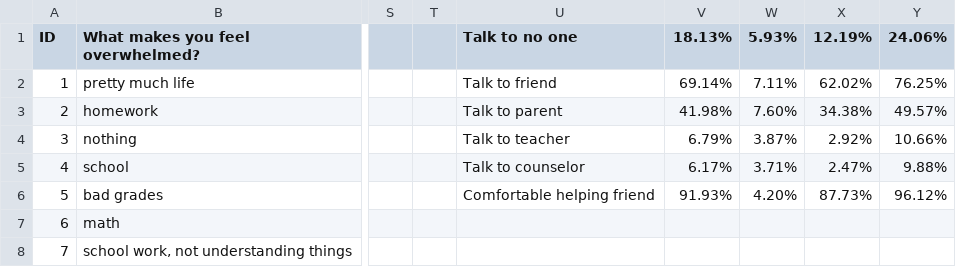
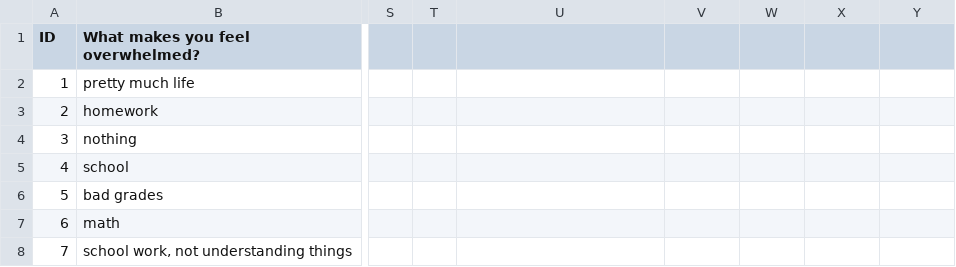
Before and after one commit to karagenit/culture-of-care, a CSV file: data.csv, drawn as a sheet; only a part is shown, gaps mark what is left out; the diff names each change by its address in the sheet, - before the commit and + after, or states it on an @@ line.

Commit message:
Cleanup Data File

```diff
--- a/data.csv
+++ b/data.csv
-U1: Talk to no one
+U1: (empty)
-V1: 18.13%
+V1: (empty)
-W1: 5.93%
+W1: (empty)
-X1: 12.19%
+X1: (empty)
-Y1: 24.06%
+Y1: (empty)
-U2: Talk to friend
+U2: (empty)
-V2: 69.14%
+V2: (empty)
-W2: 7.11%
+W2: (empty)
-X2: 62.02%
+X2: (empty)
-Y2: 76.25%
+Y2: (empty)
-U3: Talk to parent
+U3: (empty)
-V3: 41.98%
+V3: (empty)
-W3: 7.60%
+W3: (empty)
-X3: 34.38%
+X3: (empty)
-Y3: 49.57%
+Y3: (empty)
-U4: Talk to teacher
+U4: (empty)
-V4: 6.79%
+V4: (empty)
-W4: 3.87%
+W4: (empty)
-X4: 2.92%
+X4: (empty)
-Y4: 10.66%
+Y4: (empty)
-U5: Talk to counselor
+U5: (empty)
-V5: 6.17%
+V5: (empty)
-W5: 3.71%
+W5: (empty)
-X5: 2.47%
+X5: (empty)
-Y5: 9.88%
+Y5: (empty)
-U6: Comfortable helping friend
+U6: (empty)
-V6: 91.93%
+V6: (empty)
-W6: 4.20%
+W6: (empty)
-X6: 87.73%
+X6: (empty)
-Y6: 96.12%
+Y6: (empty)
```
